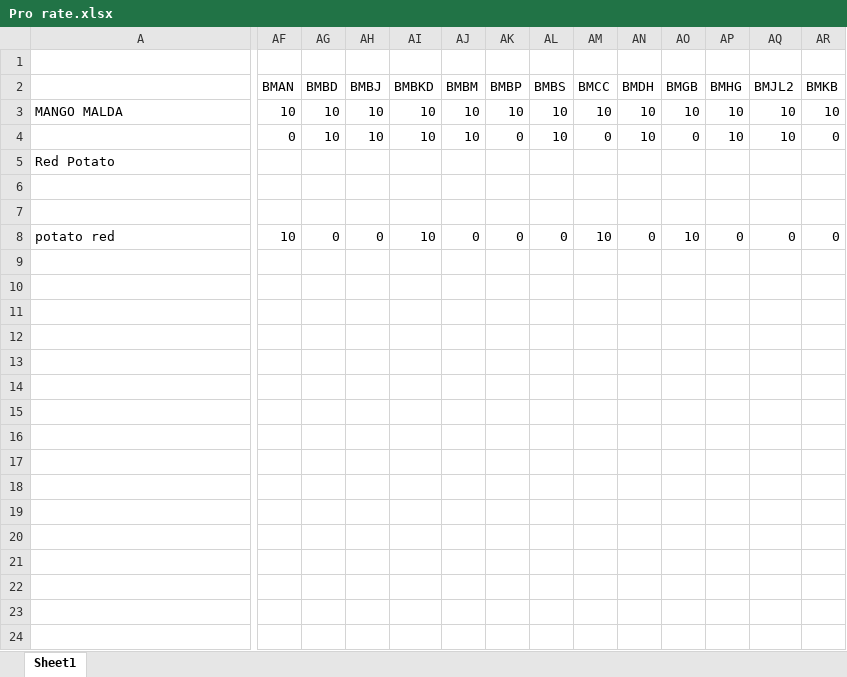
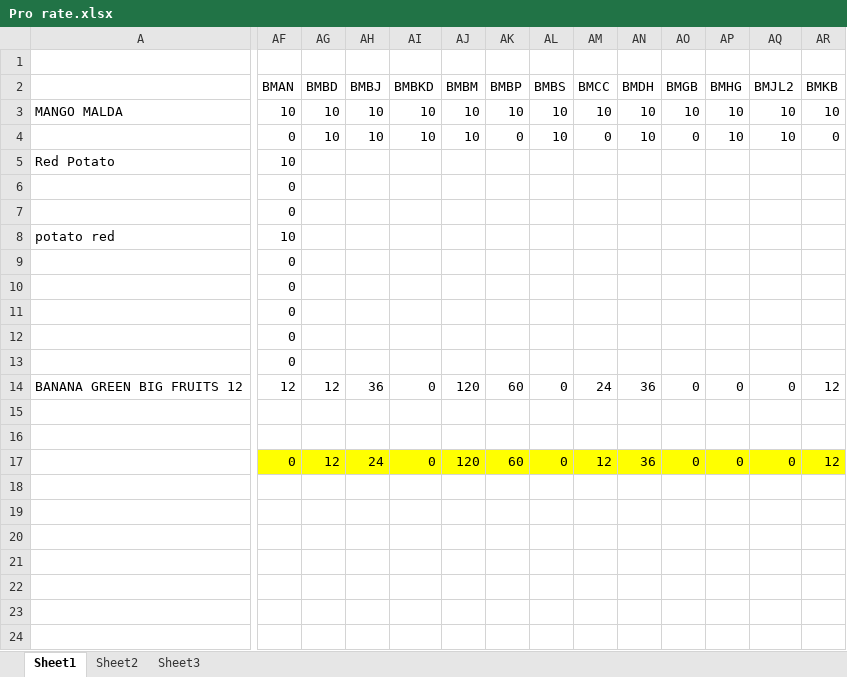
Before and after one commit to Pratik4652/Bigmart-Replenishment-System, an Excel workbook: Ordering System/order home/Pro rate.xlsx, sheet Sheet1, drawn as a sheet; only a part is shown, gaps mark what is left out; values as stored, in another font and other column widths than the file's, no borders; rows hold the shown columns only; the diff covers the shown part only; the diff names each change by its address in the sheet, - before the commit and + after, or states it on an @@ line.

```diff
--- a/Ordering System/order home/Pro rate.xlsx (sheet Sheet1)
+++ b/Ordering System/order home/Pro rate.xlsx (sheet Sheet1)
+sheet tab: Sheet2
+sheet tab: Sheet3
-AF5: (empty)
+AF5: 10
-AF6:AF7: (empty)
+AF6:AF7: 0
-AG8: 0
+AG8: (empty)
-AH8: 0
+AH8: (empty)
-AI8: 10
+AI8: (empty)
-AJ8: 0
+AJ8: (empty)
-AK8: 0
+AK8: (empty)
-AL8: 0
+AL8: (empty)
-AM8: 10
+AM8: (empty)
-AN8: 0
+AN8: (empty)
-AO8: 10
+AO8: (empty)
-AP8: 0
+AP8: (empty)
-AQ8: 0
+AQ8: (empty)
-AR8: 0
+AR8: (empty)
+row 9:  | 0
+row 10:  | 0
+row 11:  | 0
+row 12:  | 0
+row 13:  | 0
+row 14: BANANA GREEN BIG FRUITS 12 | 12 | 12 | 36 | 0 | 120 | 60 | 0 | 24 | 36 | 0 | 0 | 0 | 12
+row 15: (empty)
+row 16: (empty)
+row 17:  | 0 | 12 | 24 | 0 | 120 | 60 | 0 | 12 | 36 | 0 | 0 | 0 | 12
+row 18: (empty)
+row 19: (empty)
+row 20: (empty)
+row 21: (empty)
+row 22: (empty)
+row 23: (empty)
+row 24: (empty)
```
Also changed, not shown: 15 added rows and 13 edited cells elsewhere in this sheet, formulas that keep their value, Ordering System/order home/gg.xlsx.
